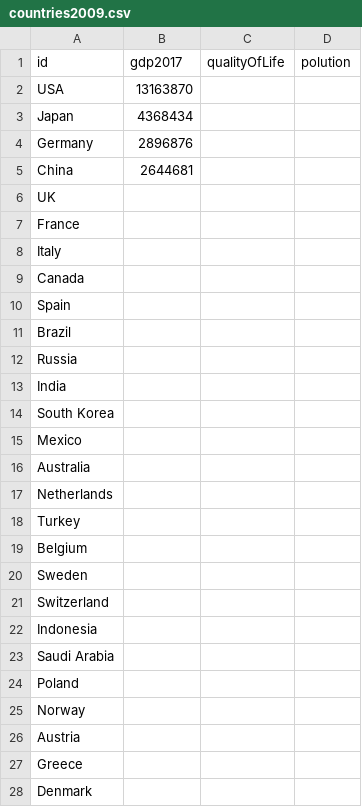
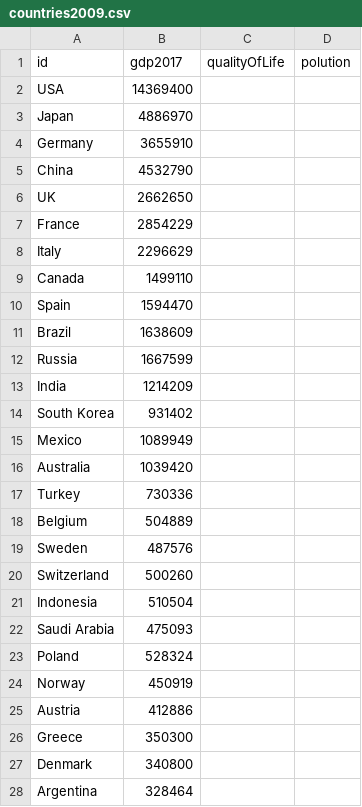
Before and after one commit to achynaliev/countries_by_GDP, a CSV file: data/countries2009.csv, drawn as a sheet; only a part is shown; the diff covers the shown part only.

```diff
--- a/data/countries2009.csv
+++ b/data/countries2009.csv
@@ -1,28 +1,28 @@
 id,gdp2017,qualityOfLife,polution
-USA,13163870
-Japan,4368434
-Germany,2896876
-China,2644681
-UK,
-France,
-Italy,
-Canada,
-Spain,
-Brazil,
-Russia,
-India,
-South Korea,
-Mexico,
-Australia,
-Netherlands,
-Turkey,
-Belgium,
-Sweden,
-Switzerland,
-Indonesia,
-Saudi Arabia,
-Poland,
-Norway,
-Austria,
-Greece,
-Denmark,
+USA,14369400
+Japan,4886970
+Germany,3655910
+China,4532790
+UK,2662650
+France,2854229
+Italy,2296629
+Canada,1499110
+Spain,1594470
+Brazil,1638609
+Russia,1667599
+India,1214209
+South Korea,931402
+Mexico,1089949
+Australia,1039420
+Turkey,730336
+Belgium,504889
+Sweden,487576
+Switzerland,500260
+Indonesia,510504
+Saudi Arabia,475093
+Poland,528324
+Norway,450919
+Austria,412886
+Greece,350300
+Denmark,340800
+Argentina,328464
```
Also changed, not shown: 2 added rows, 2 removed rows and 1 edited cell elsewhere in this file, data/countries2010.csv, data/countries2011.csv, 8 other files.
